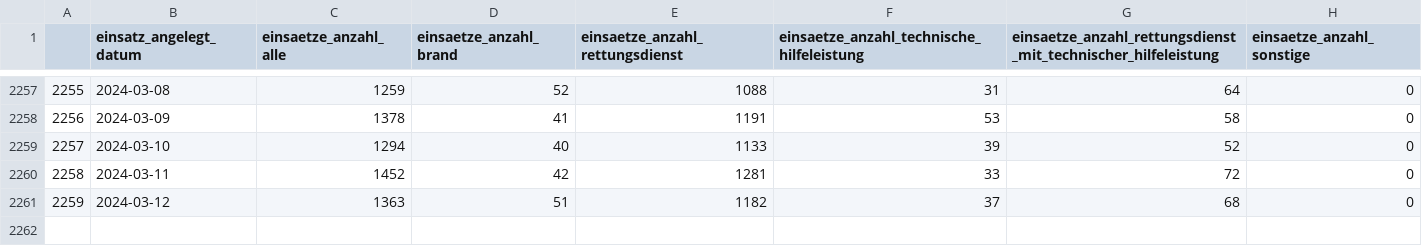
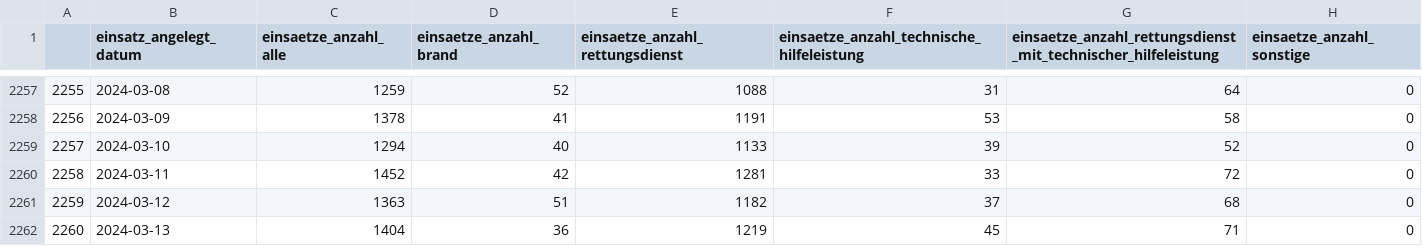
Before and after one commit to Service-IKT-Datenmanagement/BF-Open-Data-Test, a CSV file: Datensätze/Kennzahlendatensatz/kennzahlendatensatz_open_data.csv, drawn as a sheet; only a part is shown, gaps mark what is left out; the diff names each change by its address in the sheet, - before the commit and + after, or states it on an @@ line.

Commit message:
Automatic Daily Update

```diff
--- a/Datensätze/Kennzahlendatensatz/kennzahlendatensatz_open_data.csv
+++ b/Datensätze/Kennzahlendatensatz/kennzahlendatensatz_open_data.csv
+row 2262: 2260 | 2024-03-13 | 1404 | 36 | 1219 | 45 | 71 | 0
```
